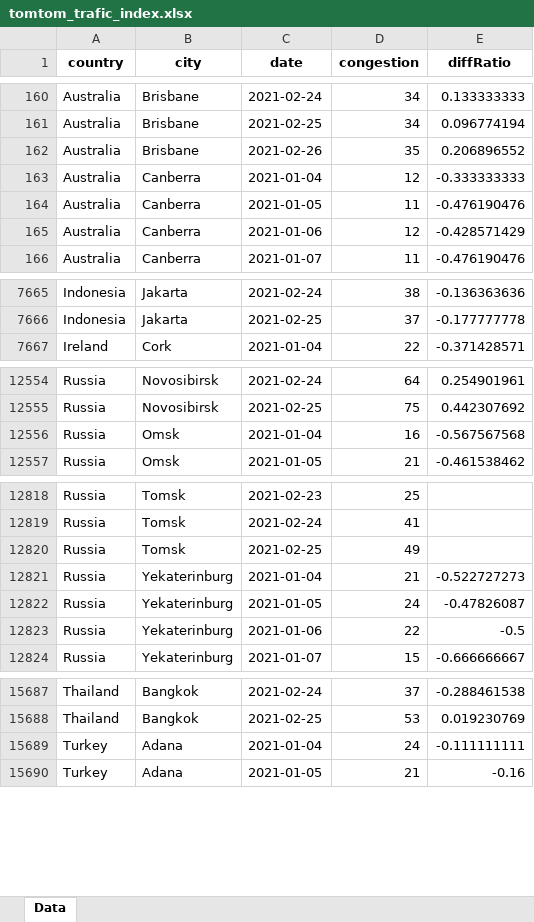
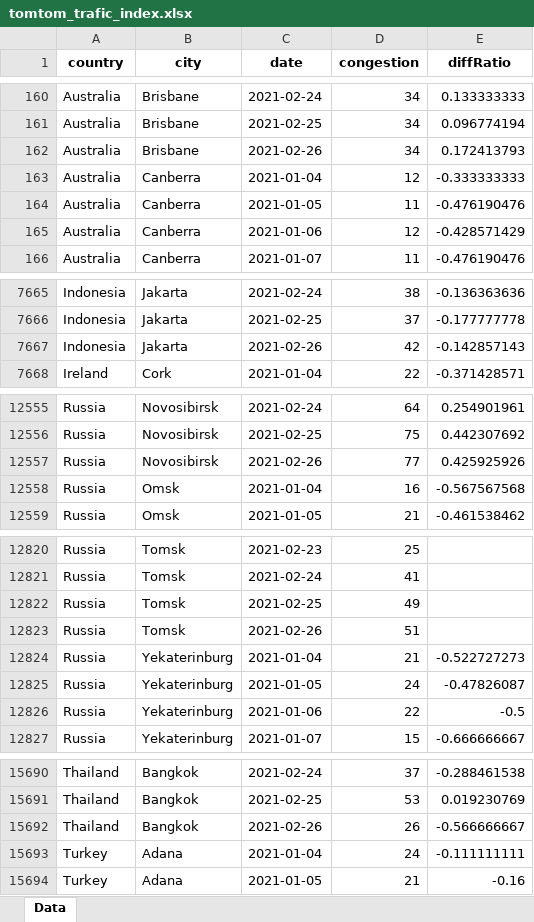
Before and after one commit to ActiveConclusion/COVID19_mobility, an Excel workbook: tomtom_reports/tomtom_trafic_index.xlsx, sheet Data, drawn as a sheet; only a part is shown, gaps mark what is left out; values as stored, in another font and other column widths than the file's, no borders; the diff covers the shown part only; the diff names each change by its address in the sheet, - before the commit and + after, or states it on an @@ line.

Commit message:
Update data

```diff
--- a/tomtom_reports/tomtom_trafic_index.xlsx (sheet Data)
+++ b/tomtom_reports/tomtom_trafic_index.xlsx (sheet Data)
-D162 (congestion): 35
+D162 (congestion): 34
-E162 (diffRatio): 0.206896552
+E162 (diffRatio): 0.172413793
+row 7667: Indonesia | Jakarta | 2021-02-26 | 42 | -0.142857143
+row 12557: Russia | Novosibirsk | 2021-02-26 | 77 | 0.425925926
+row 12823: Russia | Tomsk | 2021-02-26 | 51
+row 15692: Thailand | Bangkok | 2021-02-26 | 26 | -0.566666667
```
Also changed, not shown: 50 edited cells elsewhere in this sheet, 1 other file.
